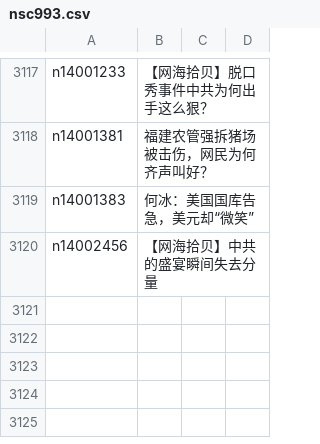
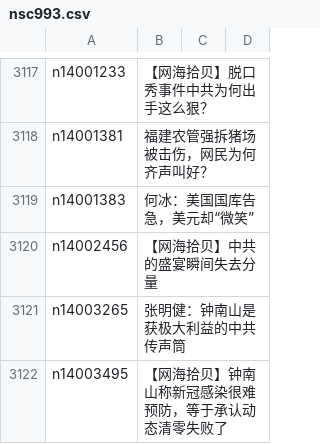
Before and after one commit to epic-marker/epoch-comment, a CSV file: indexes/nsc993.csv, drawn as a sheet; only a part is shown, gaps mark what is left out; the diff names each change by its address in the sheet, - before the commit and + after, or states it on an @@ line.

```diff
--- a/indexes/nsc993.csv
+++ b/indexes/nsc993.csv
+row 3121: n14003265 | 张明健：钟南山是获极大利益的中共传声筒
+row 3122: n14003495 | 【网海拾贝】钟南山称新冠感染很难预防，等于承认动态清零失败了
```
Also changed, not shown: indexes/nsc1025.csv, indexes/nsc1028.csv, 18 other files.
